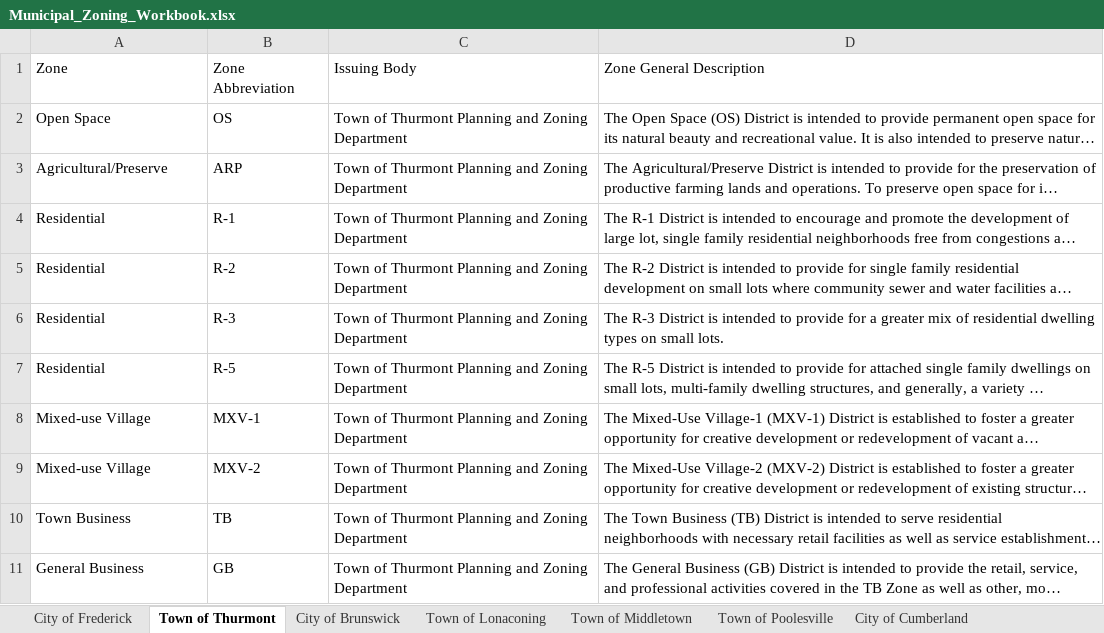
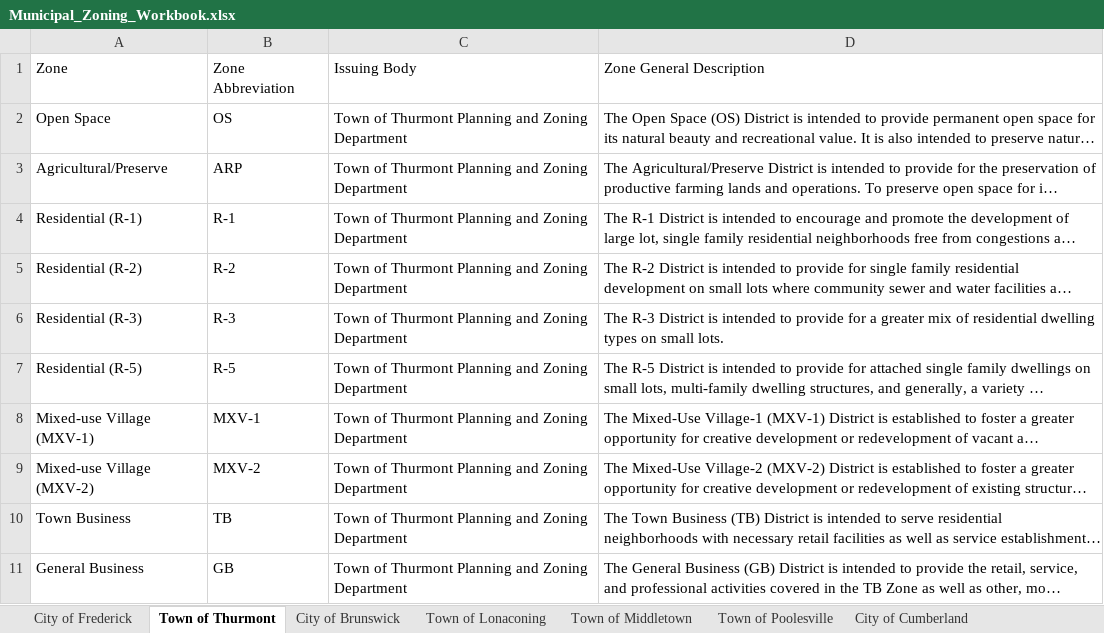
Before and after one commit to jsmolesworth96/prg_projects, an Excel workbook: Municipal_Zoning_Workbook.xlsx, sheet Town of Thurmont, drawn as a sheet; only a part is shown; long unchanged cells end in …; values as stored, in another font and other column widths than the file's, no borders; the diff names each change by its address in the sheet, - before the commit and + after, or states it on an @@ line.

Commit message:
updated municipal zoning workbook

```diff
--- a/Municipal_Zoning_Workbook.xlsx (sheet Town of Thurmont)
+++ b/Municipal_Zoning_Workbook.xlsx (sheet Town of Thurmont)
-A4: Residential
+A4: Residential (R-1)
-A5: Residential
+A5: Residential (R-2)
-A6: Residential
+A6: Residential (R-3)
-A7: Residential
+A7: Residential (R-5)
-A8: Mixed-use Village
+A8: Mixed-use Village (MXV-1)
-A9: Mixed-use Village
+A9: Mixed-use Village (MXV-2)
```
